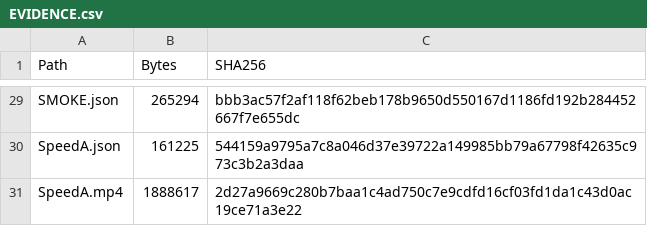
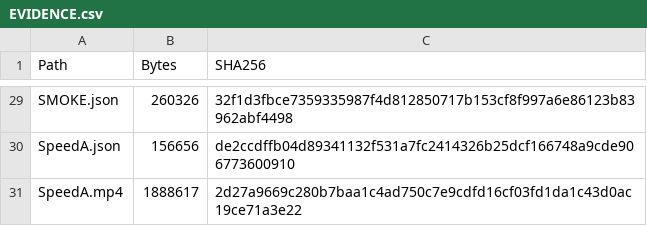
Before and after one commit to HoangAnh411/ANIMEMMORPG, a CSV file: Docs/U01/Evidence/F/EVIDENCE.csv, drawn as a sheet; only a part is shown, gaps mark what is left out; the diff covers the shown part only; the diff names each change by its address in the sheet, - before the commit and + after, or states it on an @@ line.

Commit message:
docs(u01-f): preserve evidence bytes and verify committed digests

```diff
--- a/Docs/U01/Evidence/F/EVIDENCE.csv
+++ b/Docs/U01/Evidence/F/EVIDENCE.csv
-B29 (Bytes): 265294
+B29 (Bytes): 260326
-C29 (SHA256): bbb3ac57f2af118f62beb178b9650d550167d1186fd192b284452667f7e655dc
+C29 (SHA256): 32f1d3fbce7359335987f4d812850717b153cf8f997a6e86123b83962abf4498
-B30 (Bytes): 161225
+B30 (Bytes): 156656
-C30 (SHA256): 544159a9795a7c8a046d37e39722a149985bb79a67798f42635c973c3b2a3daa
+C30 (SHA256): de2ccdffb04d89341132f531a7fc2414326b25dcf166748a9cde906773600910
```
Also changed, not shown: 32 edited cells elsewhere in this file, 1 other file.
